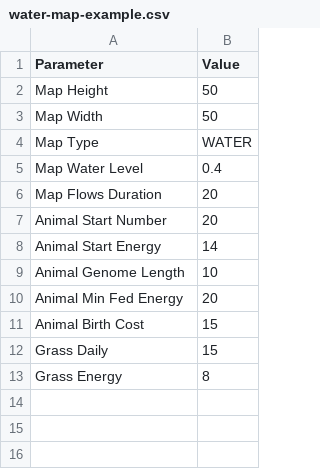
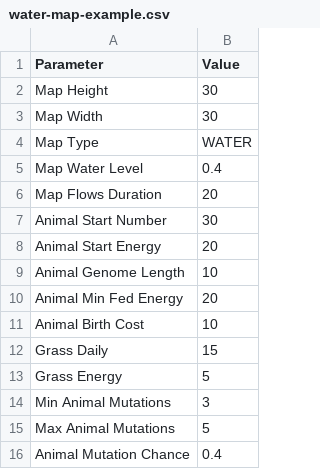
Before and after one commit to kaczajac/PO_Darwin_World_C1, a CSV file: DarwinWorld/src/main/resources/configs/water-map-example.csv, drawn as a sheet.

```diff
--- a/DarwinWorld/src/main/resources/configs/water-map-example.csv
+++ b/DarwinWorld/src/main/resources/configs/water-map-example.csv
@@ -1,4 +1,4 @@
 Parameter, Value
-Map Height, 50
-Map Width, 50
+Map Height, 30
+Map Width, 30
 Map Type, WATER
@@ -6,8 +6,11 @@ Map Water Level, 0.4
 Map Flows Duration, 20
-Animal Start Number, 20
-Animal Start Energy, 14
+Animal Start Number, 30
+Animal Start Energy, 20
 Animal Genome Length, 10
 Animal Min Fed Energy, 20
-Animal Birth Cost, 15
+Animal Birth Cost, 10
 Grass Daily, 15
-Grass Energy, 8
+Grass Energy, 5
+Min Animal Mutations, 3
+Max Animal Mutations, 5
+Animal Mutation Chance, 0.4
```
Also changed, not shown: 27 other files.
